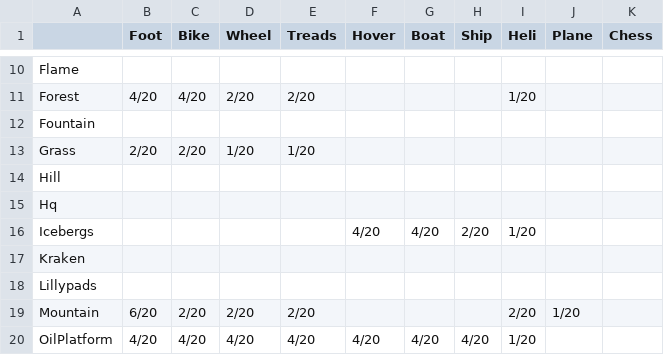
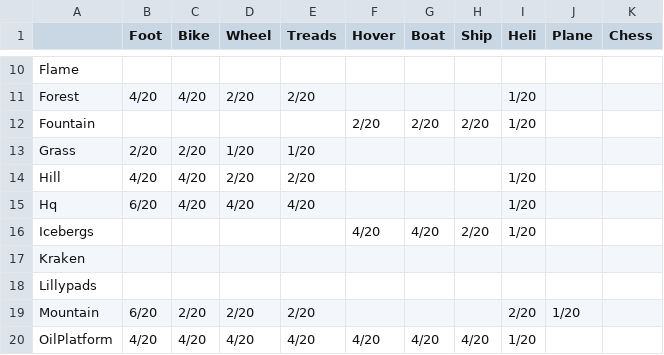
Before and after one commit to stratecide/tbs-core, a CSV file: configs/default/tables/terrain_defense.csv, drawn as a sheet; only a part is shown, gaps mark what is left out.

Commit message:
gave defense bonus to some terrain types

```diff
--- a/configs/default/tables/terrain_defense.csv
+++ b/configs/default/tables/terrain_defense.csv
@@ -11,6 +11,6 @@ Flame;;;;;;;;;;
 Forest;4/20;4/20;2/20;2/20;;;;1/20;;
-Fountain;;;;;;;;;;
+Fountain;;;;;2/20;2/20;2/20;1/20;;
 Grass;2/20;2/20;1/20;1/20;;;;;;
-Hill;;;;;;;;;;
-Hq;;;;;;;;;;
+Hill;4/20;4/20;2/20;2/20;;;;1/20;;
+Hq;6/20;4/20;4/20;4/20;;;;1/20;;
 Icebergs;;;;;4/20;4/20;2/20;1/20;;
```
Also changed, not shown: configs/default_test/tables/terrain_defense.csv, 1 other file.
